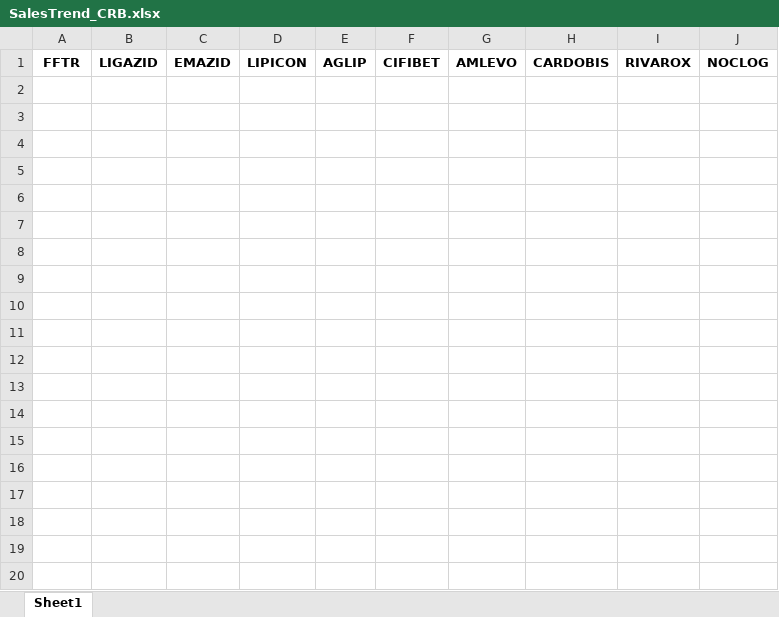
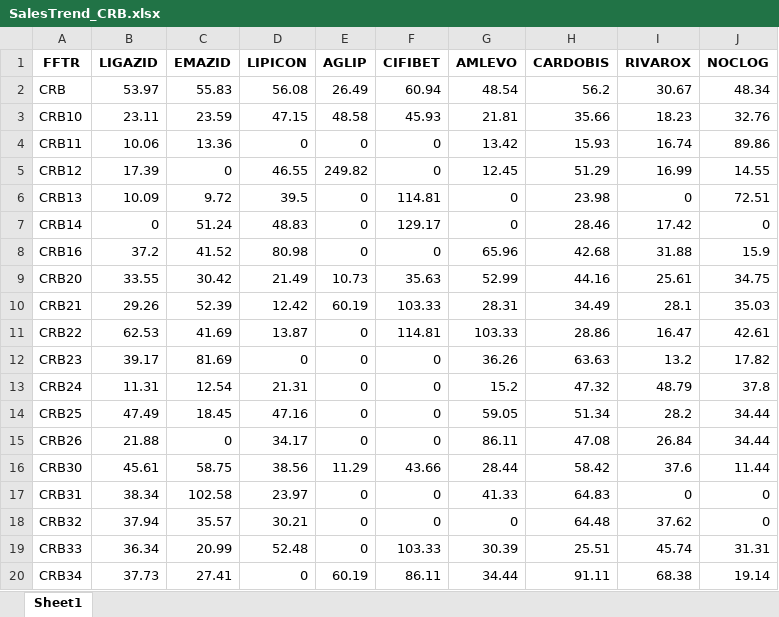
Before and after one commit to RoyelBee/FF_Wise_SeenRx_Call_SalesTrend, an Excel workbook: Data/SalesTrend/SalesTrend_CRB.xlsx, sheet Sheet1, drawn as a sheet; only a part is shown; values as stored, in another font and other column widths than the file's, no borders; the diff covers the shown part only; the diff names each change by its address in the sheet, - before the commit and + after, or states it on an @@ line.

```diff
--- a/Data/SalesTrend/SalesTrend_CRB.xlsx (sheet Sheet1)
+++ b/Data/SalesTrend/SalesTrend_CRB.xlsx (sheet Sheet1)
+row 2: CRB | 53.97 | 55.83 | 56.08 | 26.49 | 60.94 | 48.54 | 56.2 | 30.67 | 48.34
+row 3: CRB10 | 23.11 | 23.59 | 47.15 | 48.58 | 45.93 | 21.81 | 35.66 | 18.23 | 32.76
+row 4: CRB11 | 10.06 | 13.36 | 0 | 0 | 0 | 13.42 | 15.93 | 16.74 | 89.86
+row 5: CRB12 | 17.39 | 0 | 46.55 | 249.82 | 0 | 12.45 | 51.29 | 16.99 | 14.55
+row 6: CRB13 | 10.09 | 9.72 | 39.5 | 0 | 114.81 | 0 | 23.98 | 0 | 72.51
+row 7: CRB14 | 0 | 51.24 | 48.83 | 0 | 129.17 | 0 | 28.46 | 17.42 | 0
+row 8: CRB16 | 37.2 | 41.52 | 80.98 | 0 | 0 | 65.96 | 42.68 | 31.88 | 15.9
+row 9: CRB20 | 33.55 | 30.42 | 21.49 | 10.73 | 35.63 | 52.99 | 44.16 | 25.61 | 34.75
+row 10: CRB21 | 29.26 | 52.39 | 12.42 | 60.19 | 103.33 | 28.31 | 34.49 | 28.1 | 35.03
+row 11: CRB22 | 62.53 | 41.69 | 13.87 | 0 | 114.81 | 103.33 | 28.86 | 16.47 | 42.61
+row 12: CRB23 | 39.17 | 81.69 | 0 | 0 | 0 | 36.26 | 63.63 | 13.2 | 17.82
+row 13: CRB24 | 11.31 | 12.54 | 21.31 | 0 | 0 | 15.2 | 47.32 | 48.79 | 37.8
+row 14: CRB25 | 47.49 | 18.45 | 47.16 | 0 | 0 | 59.05 | 51.34 | 28.2 | 34.44
+row 15: CRB26 | 21.88 | 0 | 34.17 | 0 | 0 | 86.11 | 47.08 | 26.84 | 34.44
+row 16: CRB30 | 45.61 | 58.75 | 38.56 | 11.29 | 43.66 | 28.44 | 58.42 | 37.6 | 11.44
+row 17: CRB31 | 38.34 | 102.58 | 23.97 | 0 | 0 | 41.33 | 64.83 | 0 | 0
+row 18: CRB32 | 37.94 | 35.57 | 30.21 | 0 | 0 | 0 | 64.48 | 37.62 | 0
+row 19: CRB33 | 36.34 | 20.99 | 52.48 | 0 | 103.33 | 30.39 | 25.51 | 45.74 | 31.31
+row 20: CRB34 | 37.73 | 27.41 | 0 | 60.19 | 86.11 | 34.44 | 91.11 | 68.38 | 19.14
```
Also changed, not shown: 24 added rows elsewhere in this sheet, Data/SalesTrend/SalesTrend_CCX.xlsx, Data/SalesTrend/SalesTrend_CNH.xlsx, 49 other files.
